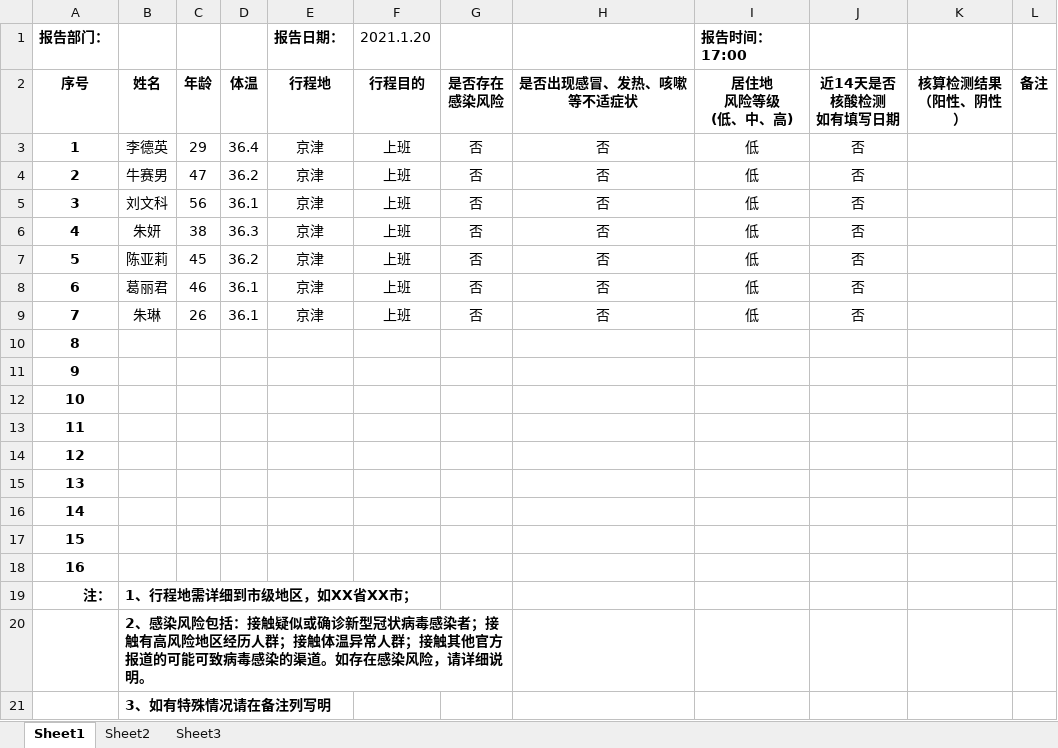
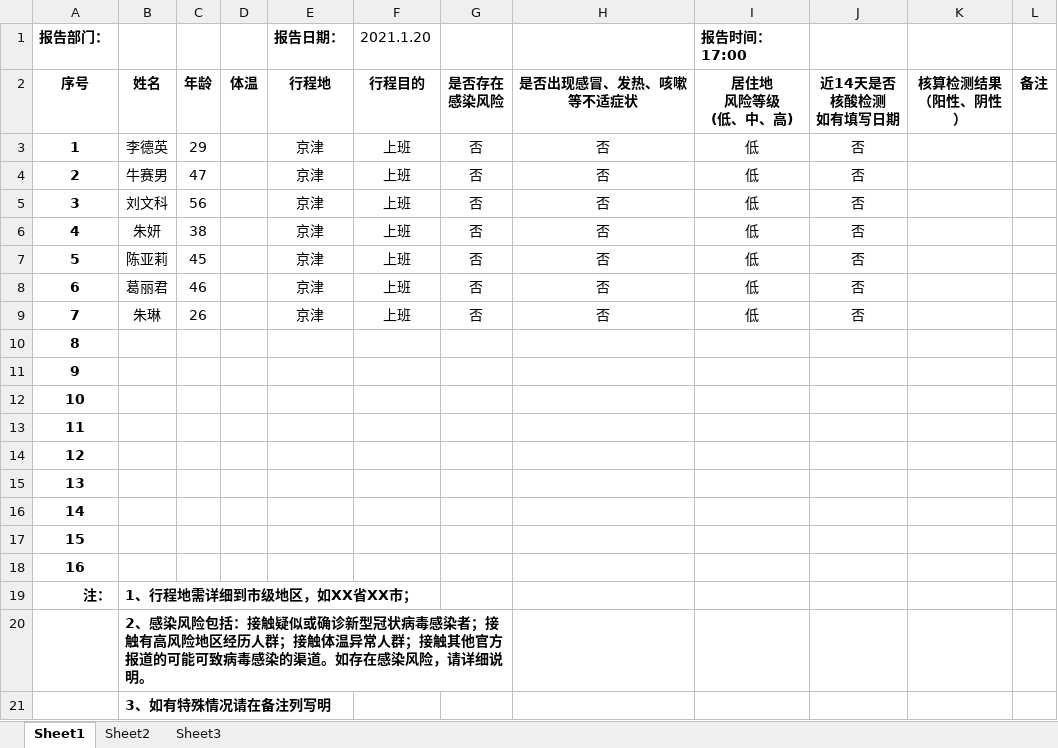
Before and after one commit to windyliupei/sendRepToWechar, an Excel workbook: app/src/main/assets/template.xlsx, sheet Sheet1, drawn as a sheet; values as stored, in another font and other column widths than the file's, no borders; the diff names each change by its address in the sheet, - before the commit and + after, or states it on an @@ line.

```diff
--- a/app/src/main/assets/template.xlsx (sheet Sheet1)
+++ b/app/src/main/assets/template.xlsx (sheet Sheet1)
-D3 (体温): 36.4
+D3 (体温): (empty)
-D4 (体温): 36.2
+D4 (体温): (empty)
-D5 (体温): 36.1
+D5 (体温): (empty)
-D6 (体温): 36.3
+D6 (体温): (empty)
-D7 (体温): 36.2
+D7 (体温): (empty)
-D8:D9 (体温): 36.1
+D8:D9 (体温): (empty)
```
Also changed, not shown: 11 other files.
